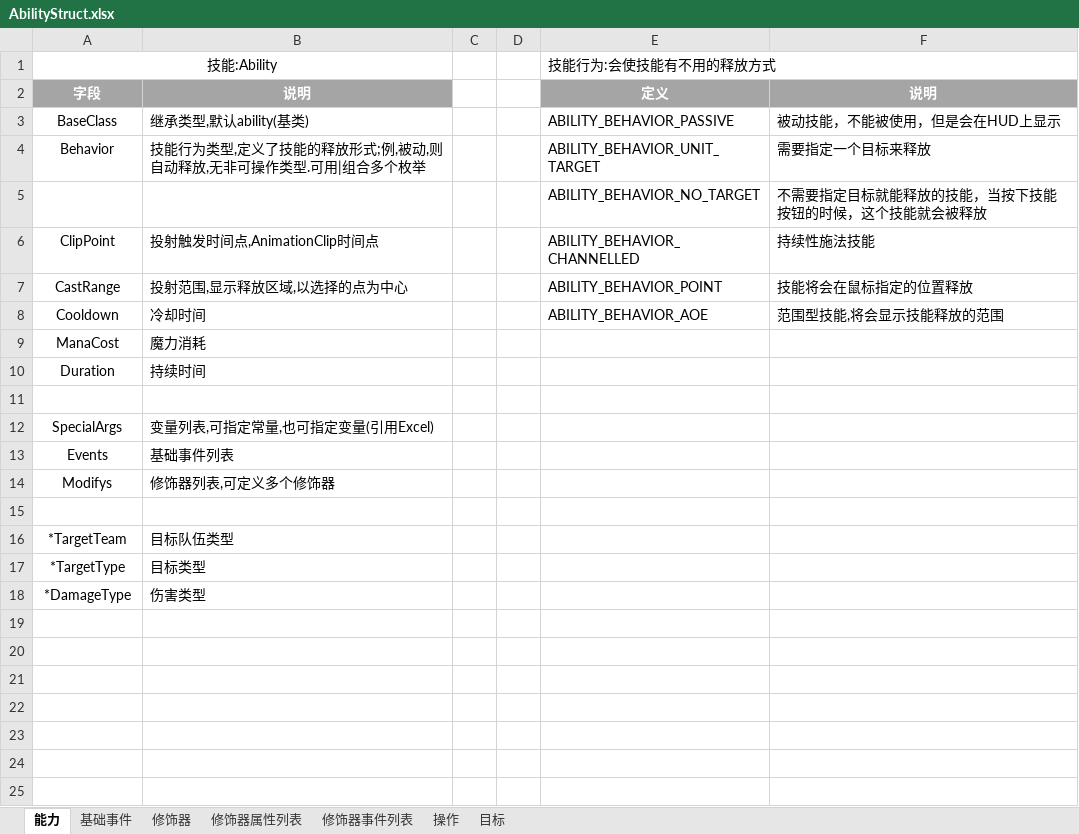
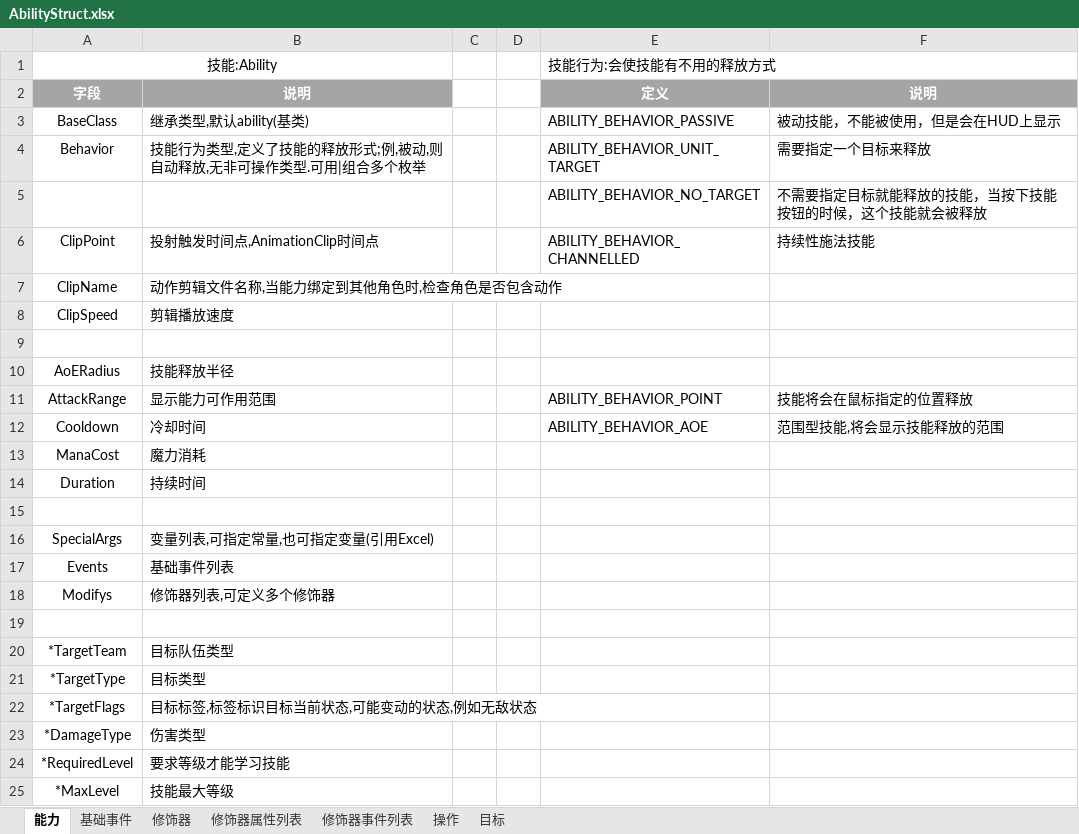
Before and after one commit to Hengle/X-lua, an Excel workbook: AbilityStruct.xlsx, sheet 能力, drawn as a sheet; values as stored, in another font and other column widths than the file's, no borders; addresses are those after the commit; the diff names each change by its address in the sheet, - before the commit and + after, or states it on an @@ line.

Commit message:
abilitystruct
abilitystruct ok

```diff
--- a/AbilityStruct.xlsx (sheet 能力)
+++ b/AbilityStruct.xlsx (sheet 能力)
+row 7: ClipName | 动作剪辑文件名称,当能力绑定到其他角色时,检查角色是否包含动作
+row 8: ClipSpeed | 剪辑播放速度
+row 9: (empty)
+row 10: AoERadius | 技能释放半径
-A11: CastRange
+A11: AttackRange
-B11: 投射范围,显示释放区域,以选择的点为中心
+B11: 显示能力可作用范围
+row 22: *TargetFlags | 目标标签,标签标识目标当前状态,可能变动的状态,例如无敌状态
+row 24: *RequiredLevel | 要求等级才能学习技能
+row 25: *MaxLevel | 技能最大等级
```
Also changed, not shown: sheet 操作, sheet 修饰器.
